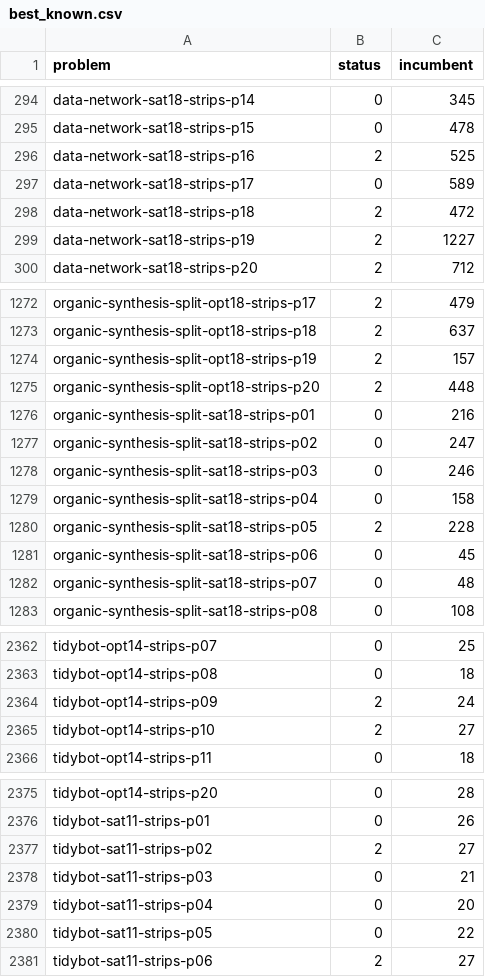
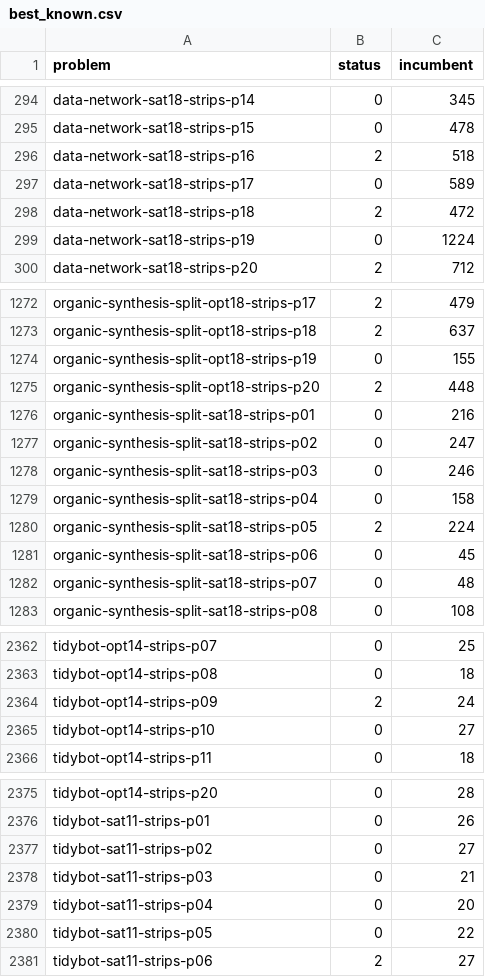
Before and after one commit to Zanzibarr/MIPxHPLUS, a CSV file: results/best_known.csv, drawn as a sheet; only a part is shown, gaps mark what is left out; the diff covers the shown part only.

Commit message:
Plots and new results

```diff
--- a/results/best_known.csv
+++ b/results/best_known.csv
@@ -295,6 +295,6 @@ data-network-sat18-strips-p14,0,345
 data-network-sat18-strips-p15,0,478
-data-network-sat18-strips-p16,2,525
+data-network-sat18-strips-p16,2,518
 data-network-sat18-strips-p17,0,589
 data-network-sat18-strips-p18,2,472
-data-network-sat18-strips-p19,2,1227
+data-network-sat18-strips-p19,0,1224
 data-network-sat18-strips-p20,2,712
@@ -1273,3 +1273,3 @@ organic-synthesis-split-opt18-strips-p17,2,479
 organic-synthesis-split-opt18-strips-p18,2,637
-organic-synthesis-split-opt18-strips-p19,2,157
+organic-synthesis-split-opt18-strips-p19,0,155
 organic-synthesis-split-opt18-strips-p20,2,448
@@ -1279,3 +1279,3 @@ organic-synthesis-split-sat18-strips-p03,0,246
 organic-synthesis-split-sat18-strips-p04,0,158
-organic-synthesis-split-sat18-strips-p05,2,228
+organic-synthesis-split-sat18-strips-p05,2,224
 organic-synthesis-split-sat18-strips-p06,0,45
@@ -2364,3 +2364,3 @@ tidybot-opt14-strips-p08,0,18
 tidybot-opt14-strips-p09,2,24
-tidybot-opt14-strips-p10,2,27
+tidybot-opt14-strips-p10,0,27
 tidybot-opt14-strips-p11,0,18
@@ -2376,3 +2376,3 @@ tidybot-opt14-strips-p20,0,28
 tidybot-sat11-strips-p01,0,26
-tidybot-sat11-strips-p02,2,27
+tidybot-sat11-strips-p02,0,27
 tidybot-sat11-strips-p03,0,21
```
Also changed, not shown: 1 edited cell elsewhere in this file, 7 other files.
